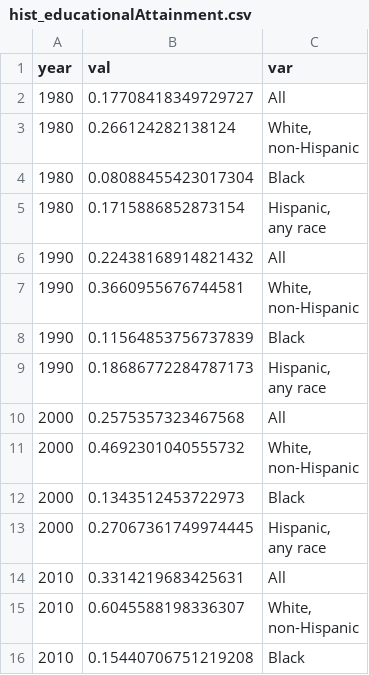
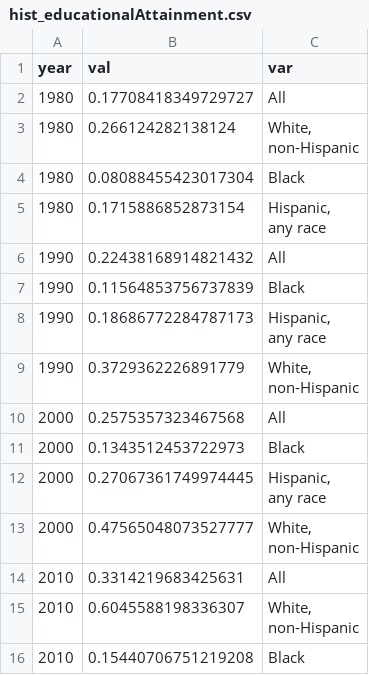
Before and after one commit to the-data-center/Who-Lives, a CSV file: inputs/hist_educationalAttainment.csv, drawn as a sheet; only a part is shown.

Commit message:
fixing mistakes with white, non-hisp

```diff
--- a/inputs/hist_educationalAttainment.csv
+++ b/inputs/hist_educationalAttainment.csv
@@ -8,4 +8,2 @@ any race"
 1990,0.22438168914821432,All
-1990,0.3660955676744581,"White,
-non-Hispanic"
 1990,0.11564853756737839,Black
@@ -13,5 +11,5 @@ non-Hispanic"
 any race"
+1990,0.3729362226891779,"White,
+non-Hispanic"
 2000,0.2575357323467568,All
-2000,0.4692301040555732,"White,
-non-Hispanic"
 2000,0.1343512453722973,Black
@@ -19,2 +17,4 @@ non-Hispanic"
 any race"
+2000,0.47565048073527777,"White,
+non-Hispanic"
 2010,0.3314219683425631,All
```
Also changed, not shown: inputs/hist_pov.csv, 6 other files.
